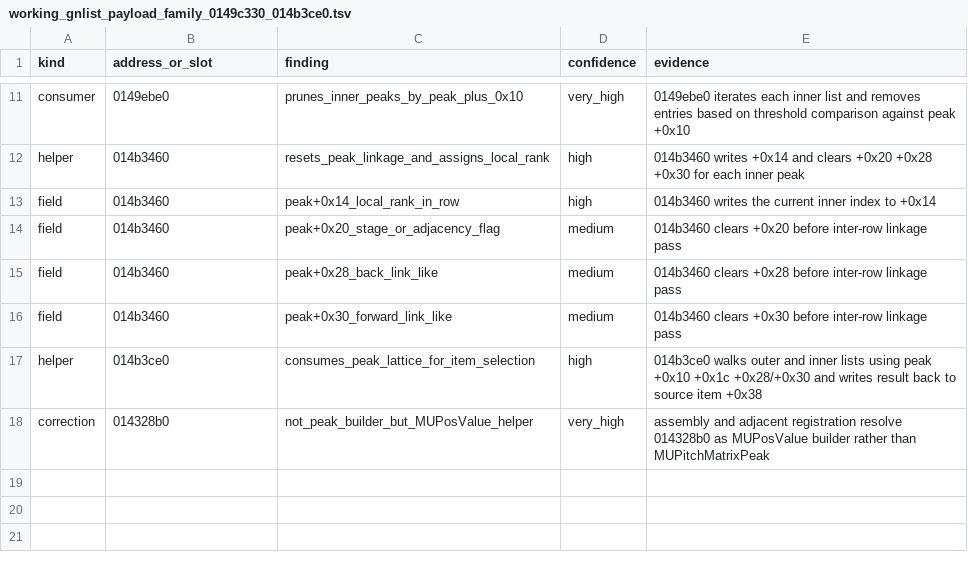
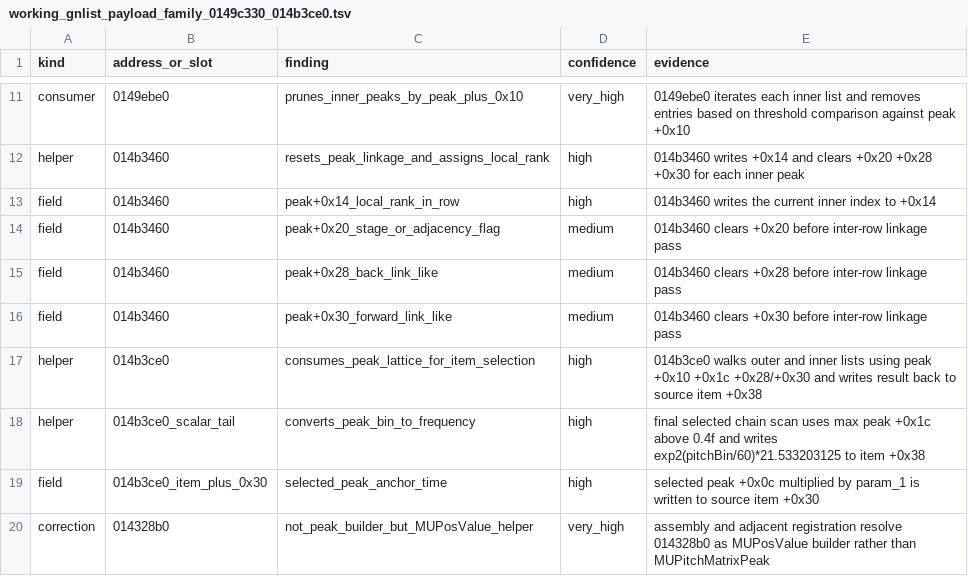
Before and after one commit to MichaelxBelmonte/progettoreverse, a TSV file: data/working_gnlist_payload_family_0149c330_014b3ce0.tsv, drawn as a sheet; only a part is shown, gaps mark what is left out.

Commit message:
Add pitch matrix bridge selection subset

```diff
--- a/data/working_gnlist_payload_family_0149c330_014b3ce0.tsv
+++ b/data/working_gnlist_payload_family_0149c330_014b3ce0.tsv
@@ -17,2 +17,4 @@ field	014b3460	peak+0x30_forward_link_like	medium	014b3460 clears +0x30 before i
 helper	014b3ce0	consumes_peak_lattice_for_item_selection	high	014b3ce0 walks outer and inner lists using peak +0x10 +0x1c +0x28/+0x30 and writes result back to source item +0x38
+helper	014b3ce0_scalar_tail	converts_peak_bin_to_frequency	high	final selected chain scan uses max peak +0x1c above 0.4f and writes exp2(pitchBin/60)*21.533203125 to item +0x38
+field	014b3ce0_item_plus_0x30	selected_peak_anchor_time	high	selected peak +0x0c multiplied by param_1 is written to source item +0x30
 correction	014328b0	not_peak_builder_but_MUPosValue_helper	very_high	assembly and adjacent registration resolve 014328b0 as MUPosValue builder rather than MUPitchMatrixPeak
```
Also changed, not shown: data/reconstruction_confidence_gate.tsv, 13 other files.
